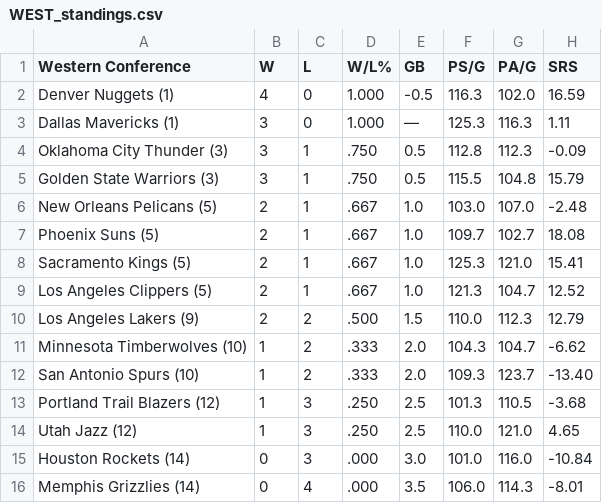
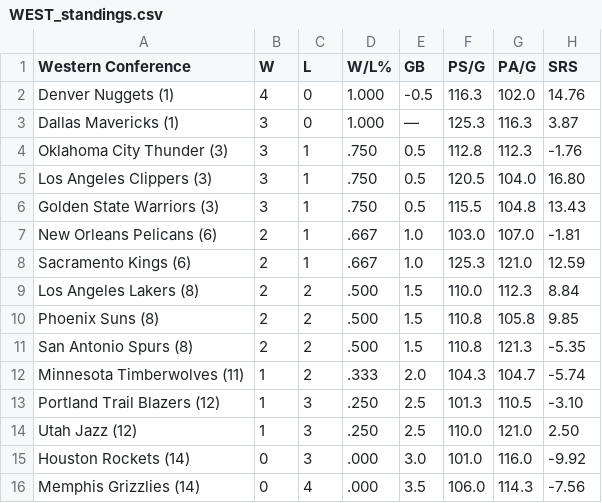
Before and after one commit to caHaber/flat-data-nba-standings, a CSV file: WEST_standings.csv, drawn as a sheet.

Commit message:
Flat: latest data (2023-11-01T16:01:54.534Z) {   "date": "2023-11-01T16:01:54.534Z",   "files": [     {       "name": "EAST_standings.csv",       "deltaBytes": 3,       "source": "https://www.espn.com/nba/standings"     },     {       "name": "NBA_2024.html",       "deltaBytes": -848,       "source": "https://www.espn.com/nba/standings"     },     {       "name": "WEST_standings.csv",       "deltaBytes": -5,       "source": "https://www.espn.com/nba/standings"     }   ] }

```diff
--- a/WEST_standings.csv
+++ b/WEST_standings.csv
@@ -1,16 +1,16 @@
 "Western Conference","W","L","W/L%","GB","PS/G","PA/G","SRS"
-"Denver Nuggets (1) ","4","0","1.000","-0.5","116.3","102.0","16.59"
-"Dallas Mavericks (1) ","3","0","1.000","—","125.3","116.3","1.11"
-"Oklahoma City Thunder (3) ","3","1",".750","0.5","112.8","112.3","-0.09"
-"Golden State Warriors (3) ","3","1",".750","0.5","115.5","104.8","15.79"
-"New Orleans Pelicans (5) ","2","1",".667","1.0","103.0","107.0","-2.48"
-"Phoenix Suns (5) ","2","1",".667","1.0","109.7","102.7","18.08"
-"Sacramento Kings (5) ","2","1",".667","1.0","125.3","121.0","15.41"
-"Los Angeles Clippers (5) ","2","1",".667","1.0","121.3","104.7","12.52"
-"Los Angeles Lakers (9) ","2","2",".500","1.5","110.0","112.3","12.79"
-"Minnesota Timberwolves (10) ","1","2",".333","2.0","104.3","104.7","-6.62"
-"San Antonio Spurs (10) ","1","2",".333","2.0","109.3","123.7","-13.40"
-"Portland Trail Blazers (12) ","1","3",".250","2.5","101.3","110.5","-3.68"
-"Utah Jazz (12) ","1","3",".250","2.5","110.0","121.0","4.65"
-"Houston Rockets (14) ","0","3",".000","3.0","101.0","116.0","-10.84"
-"Memphis Grizzlies (14) ","0","4",".000","3.5","106.0","114.3","-8.01"
+"Denver Nuggets (1) ","4","0","1.000","-0.5","116.3","102.0","14.76"
+"Dallas Mavericks (1) ","3","0","1.000","—","125.3","116.3","3.87"
+"Oklahoma City Thunder (3) ","3","1",".750","0.5","112.8","112.3","-1.76"
+"Los Angeles Clippers (3) ","3","1",".750","0.5","120.5","104.0","16.80"
+"Golden State Warriors (3) ","3","1",".750","0.5","115.5","104.8","13.43"
+"New Orleans Pelicans (6) ","2","1",".667","1.0","103.0","107.0","-1.81"
+"Sacramento Kings (6) ","2","1",".667","1.0","125.3","121.0","12.59"
+"Los Angeles Lakers (8) ","2","2",".500","1.5","110.0","112.3","8.84"
+"Phoenix Suns (8) ","2","2",".500","1.5","110.8","105.8","9.85"
+"San Antonio Spurs (8) ","2","2",".500","1.5","110.8","121.3","-5.35"
+"Minnesota Timberwolves (11) ","1","2",".333","2.0","104.3","104.7","-5.74"
+"Portland Trail Blazers (12) ","1","3",".250","2.5","101.3","110.5","-3.10"
+"Utah Jazz (12) ","1","3",".250","2.5","110.0","121.0","2.50"
+"Houston Rockets (14) ","0","3",".000","3.0","101.0","116.0","-9.92"
+"Memphis Grizzlies (14) ","0","4",".000","3.5","106.0","114.3","-7.56"
```
Also changed, not shown: EAST_standings.csv, 1 other file.
